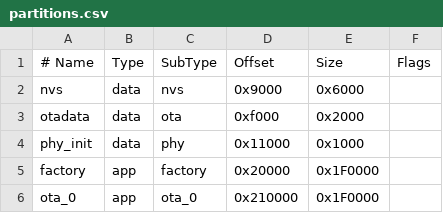
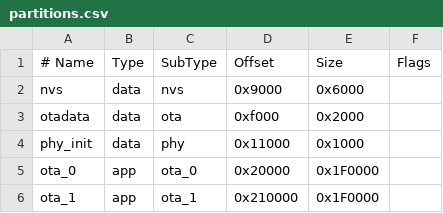
Before and after one commit to xlrx/DeskHog, a CSV file: partitions.csv, drawn as a sheet.

```diff
--- a/partitions.csv
+++ b/partitions.csv
@@ -4,3 +4,3 @@ otadata,  data, ota,     0xf000,  0x2000,
 phy_init, data, phy,     0x11000, 0x1000,
-factory,  app,  factory, 0x20000, 0x1F0000,
-ota_0,    app,  ota_0,   0x210000,0x1F0000,
+ota_0,    app,  ota_0,   0x20000, 0x1F0000,
+ota_1,    app,  ota_1,   0x210000,0x1F0000
```
Also changed, not shown: 2 other files.
